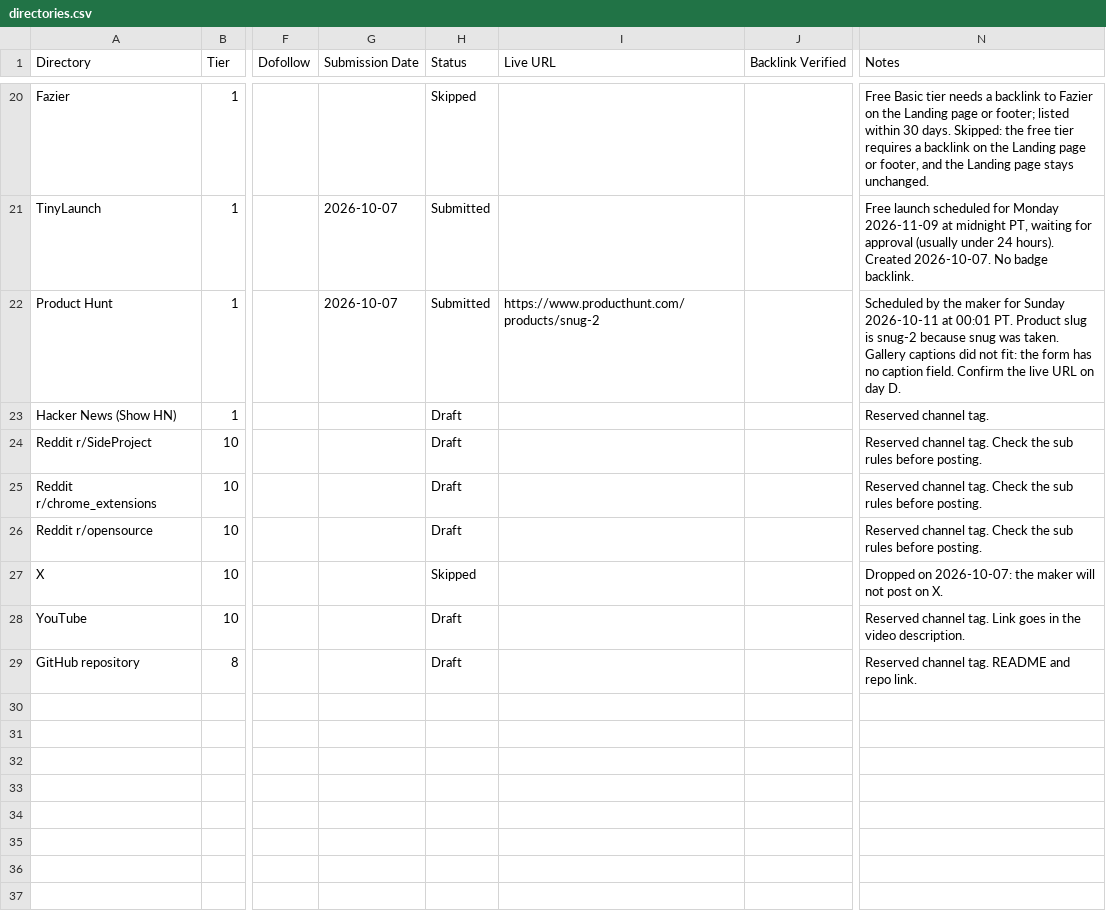
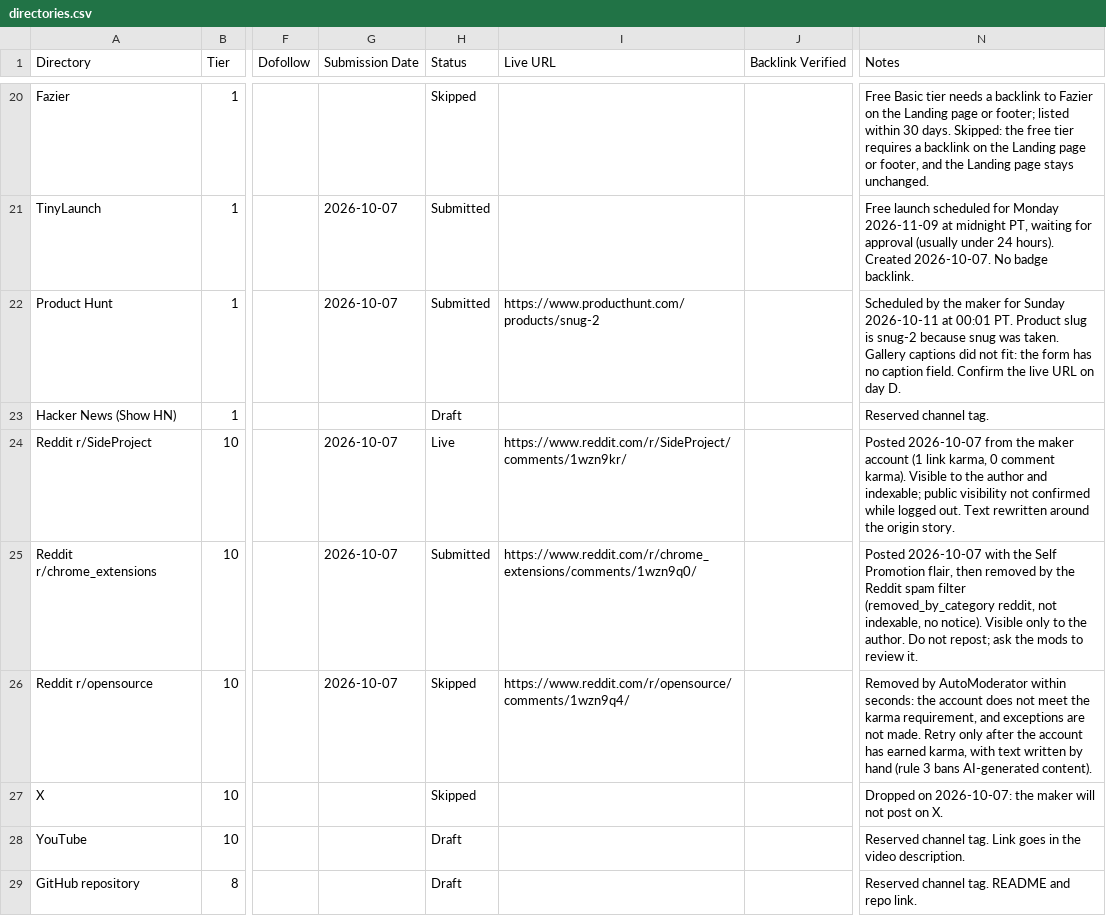
Before and after one commit to AndryOre/snug, a CSV file: docs/launch/directories.csv, drawn as a sheet; only a part is shown, gaps mark what is left out; the diff covers the shown part only; the diff names each change by its address in the sheet, - before the commit and + after, or states it on an @@ line.

Commit message:
docs: 📝 record reddit posts and outcomes
- Marked r/SideProject and r/coolgithubprojects as Live, with their post URLs
- Recorded the r/chrome_extensions post as removed by the Reddit spam filter
- Recorded the r/opensource post as removed by AutoModerator for karma
- Added rows for r/coolgithubprojects and the updated r/browsers thread
- Updated the D+2 to D+7 schedule and runbook to match what happened

```diff
--- a/docs/launch/directories.csv
+++ b/docs/launch/directories.csv
-G24:G26 (Submission Date): (empty)
+G24:G26 (Submission Date): 2026-10-07
-H24 (Status): Draft
+H24 (Status): Live
-I24 (Live URL): (empty)
+I24 (Live URL): https://www.reddit.com/r/SideProject/comments/1wzn9kr/
-N24 (Notes): Reserved channel tag. Check the sub rules before posting.
+N24 (Notes): Posted 2026-10-07 from the maker account (1 link karma, 0 comment karma). Visible to the author and indexable; public visibility not confirmed while logged out. Text rewritten around the origin story.
-H25 (Status): Draft
+H25 (Status): Submitted
-I25 (Live URL): (empty)
+I25 (Live URL): https://www.reddit.com/r/chrome_extensions/comments/1wzn9q0/
-N25 (Notes): Reserved channel tag. Check the sub rules before posting.
+N25 (Notes): Posted 2026-10-07 with the Self Promotion flair, then removed by the Reddit spam filter (removed_by_category reddit, not indexable, no notice). Visible only to the author. Do not repost; ask the mods to review it.
-H26 (Status): Draft
+H26 (Status): Skipped
-I26 (Live URL): (empty)
+I26 (Live URL): https://www.reddit.com/r/opensource/comments/1wzn9q4/
-N26 (Notes): Reserved channel tag. Check the sub rules before posting.
+N26 (Notes): Removed by AutoModerator within seconds: the account does not meet the karma requirement, and exceptions are not made. Retry only after the account has earned karma, with text written by hand (rule 3 bans AI-generated content).
```
Also changed, not shown: 2 added rows elsewhere in this file, 1 other file.
